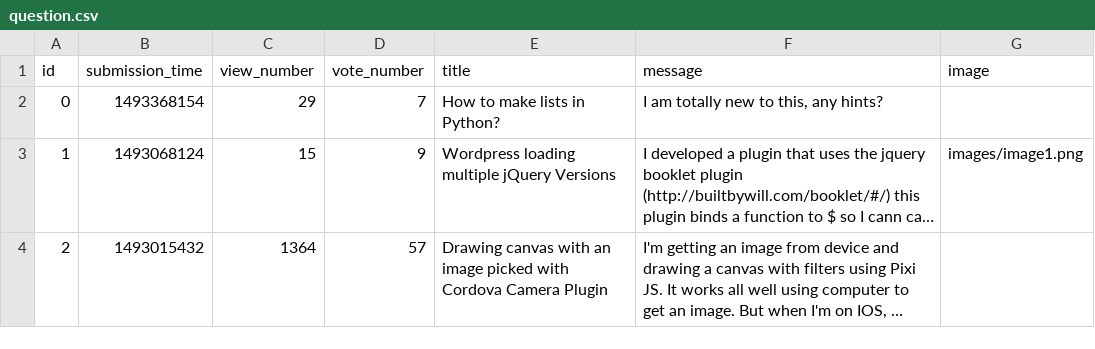
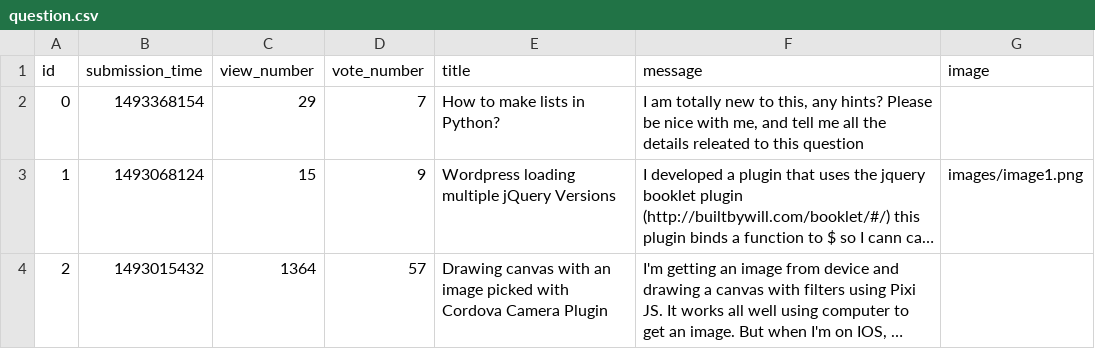
Before and after one commit to andrro2/ask-mate-python, a CSV file: sample_data/question.csv, drawn as a sheet; long unchanged cells end in …; the diff names each change by its address in the sheet, - before the commit and + after, or states it on an @@ line.

```diff
--- a/sample_data/question.csv
+++ b/sample_data/question.csv
-F2 (message): …any hints?
+F2 (message): …any hints? Please be nice with me, and tell me all the details releated to this question
```
Also changed, not shown: 4 other files.
